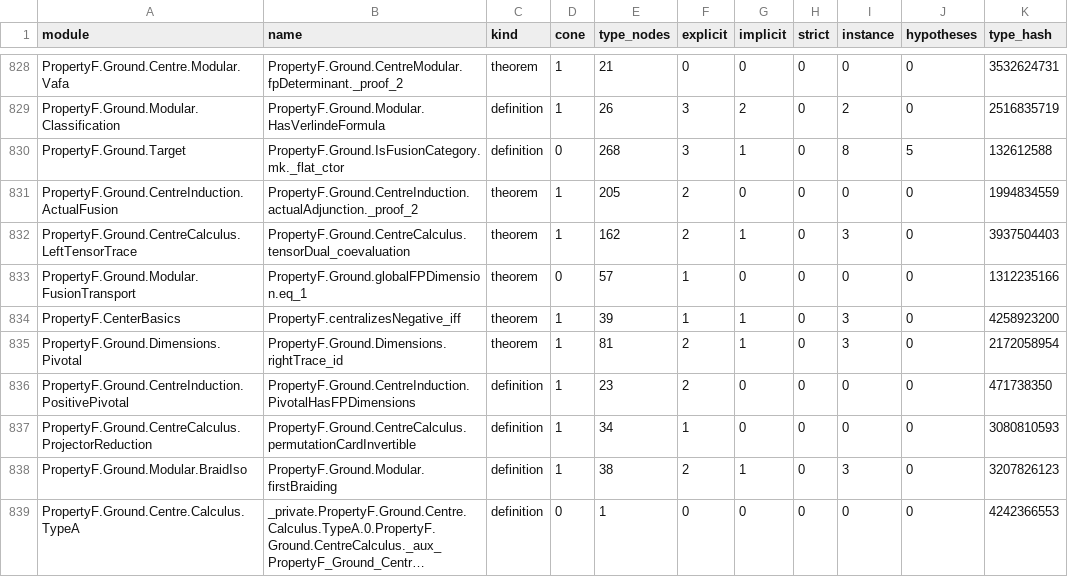
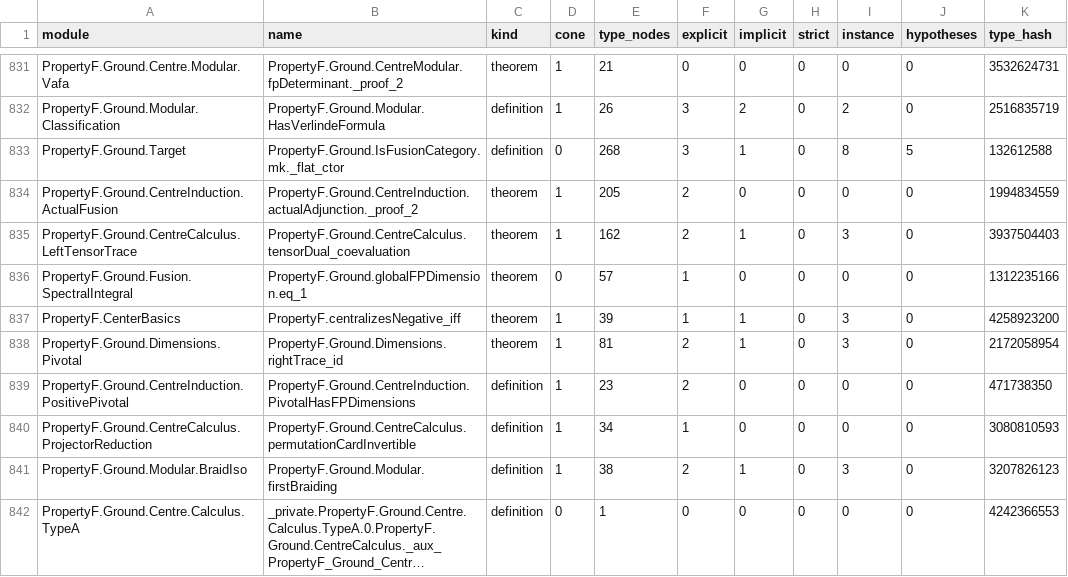
Before and after one commit to project-numina/mtc, a TSV file: STYLE_DECLARATIONS.tsv, drawn as a sheet; only a part is shown, gaps mark what is left out; long unchanged cells end in …; the diff covers the shown part only.

```diff
--- a/STYLE_DECLARATIONS.tsv
+++ b/STYLE_DECLARATIONS.tsv
@@ -832,3 +835,3 @@ PropertyF.Ground.CentreInduction.ActualFusion	PropertyF.Ground.CentreInduction.a
 PropertyF.Ground.CentreCalculus.LeftTensorTrace	PropertyF.Ground.CentreCalculus.tensorDual_coevaluation	theorem	1	162	2	1	0	3	0	3937504403
-PropertyF.Ground.Modular.FusionTransport	PropertyF.Ground.globalFPDimension.eq_1	theorem	0	57	1	0	0	0	0	1312235166
+PropertyF.Ground.Fusion.SpectralIntegral	PropertyF.Ground.globalFPDimension.eq_1	theorem	0	57	1	0	0	0	0	1312235166
 PropertyF.CenterBasics	PropertyF.centralizesNegative_iff	theorem	1	39	1	1	0	3	0	4258923200
```
Also changed, not shown: 5 added rows elsewhere in this file, STYLE_FILES.tsv, 2 other files.
